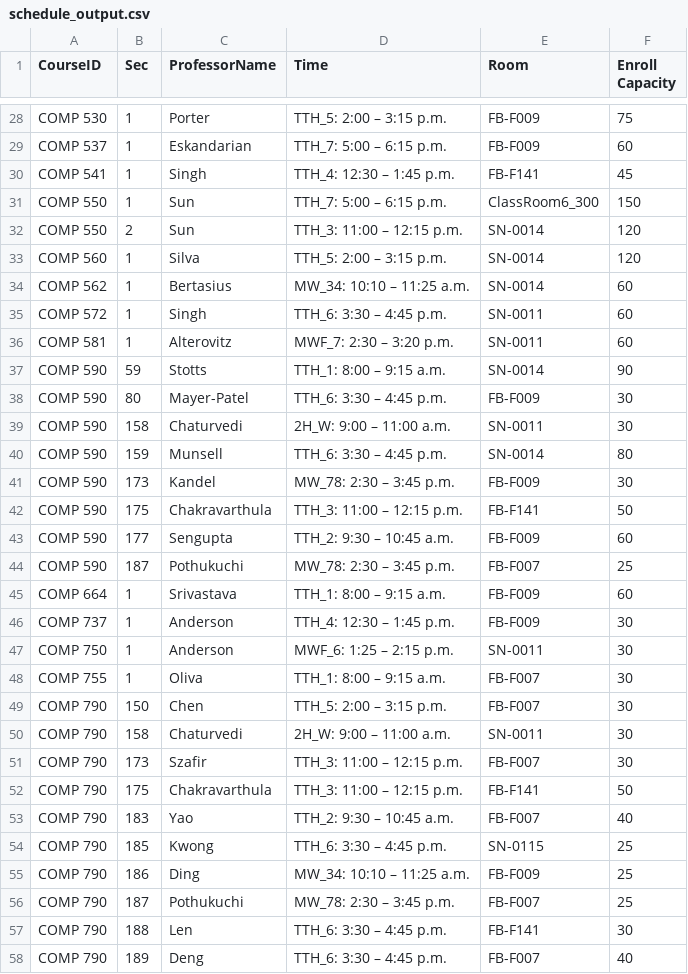
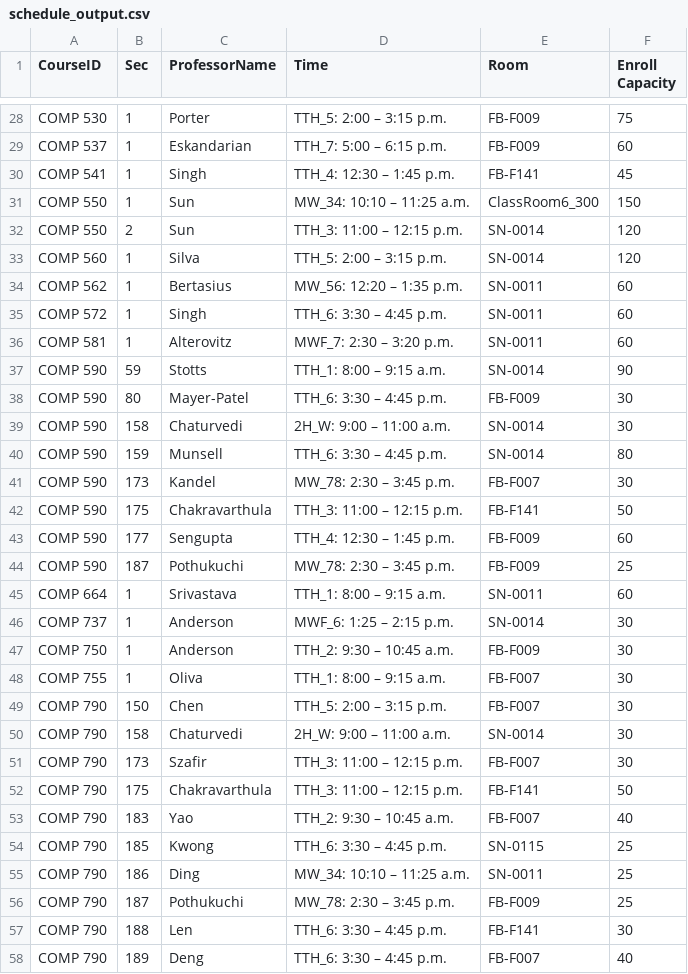
Before and after one commit to hashunc/UNC-CS-Course-Scheduling-mk2, a CSV file: data/CSV/schedule_output.csv, drawn as a sheet; only a part is shown, gaps mark what is left out; the diff covers the shown part only.

```diff
--- a/data/CSV/schedule_output.csv
+++ b/data/CSV/schedule_output.csv
@@ -30,6 +30,6 @@ COMP 537,1,Eskandarian,TTH_7: 5:00 – 6:15 p.m.,FB-F009,60
 COMP 541,1,Singh,TTH_4: 12:30 – 1:45 p.m.,FB-F141,45
-COMP 550,1,Sun,TTH_7: 5:00 – 6:15 p.m.,ClassRoom6_300,150
+COMP 550,1,Sun,MW_34: 10:10 – 11:25 a.m.,ClassRoom6_300,150
 COMP 550,2,Sun,TTH_3: 11:00 – 12:15 p.m.,SN-0014,120
 COMP 560,1,Silva,TTH_5: 2:00 – 3:15 p.m.,SN-0014,120
-COMP 562,1,Bertasius,MW_34: 10:10 – 11:25 a.m.,SN-0014,60
+COMP 562,1,Bertasius,MW_56: 12:20 – 1:35 p.m.,SN-0011,60
 COMP 572,1,Singh,TTH_6: 3:30 – 4:45 p.m.,SN-0011,60
@@ -38,14 +38,14 @@ COMP 590,59,Stotts,TTH_1: 8:00 – 9:15 a.m.,SN-0014,90
 COMP 590,80,Mayer-Patel,TTH_6: 3:30 – 4:45 p.m.,FB-F009,30
-COMP 590,158,Chaturvedi,2H_W: 9:00 – 11:00 a.m.,SN-0011,30
+COMP 590,158,Chaturvedi,2H_W: 9:00 – 11:00 a.m.,SN-0014,30
 COMP 590,159,Munsell,TTH_6: 3:30 – 4:45 p.m.,SN-0014,80
-COMP 590,173,Kandel,MW_78: 2:30 – 3:45 p.m.,FB-F009,30
+COMP 590,173,Kandel,MW_78: 2:30 – 3:45 p.m.,FB-F007,30
 COMP 590,175,Chakravarthula,TTH_3: 11:00 – 12:15 p.m.,FB-F141,50
-COMP 590,177,Sengupta,TTH_2: 9:30 – 10:45 a.m.,FB-F009,60
-COMP 590,187,Pothukuchi,MW_78: 2:30 – 3:45 p.m.,FB-F007,25
-COMP 664,1,Srivastava,TTH_1: 8:00 – 9:15 a.m.,FB-F009,60
-COMP 737,1,Anderson,TTH_4: 12:30 – 1:45 p.m.,FB-F009,30
-COMP 750,1,Anderson,MWF_6: 1:25 – 2:15 p.m.,SN-0011,30
+COMP 590,177,Sengupta,TTH_4: 12:30 – 1:45 p.m.,FB-F009,60
+COMP 590,187,Pothukuchi,MW_78: 2:30 – 3:45 p.m.,FB-F009,25
+COMP 664,1,Srivastava,TTH_1: 8:00 – 9:15 a.m.,SN-0011,60
+COMP 737,1,Anderson,MWF_6: 1:25 – 2:15 p.m.,SN-0014,30
+COMP 750,1,Anderson,TTH_2: 9:30 – 10:45 a.m.,FB-F009,30
 COMP 755,1,Oliva,TTH_1: 8:00 – 9:15 a.m.,FB-F007,30
 COMP 790,150,Chen,TTH_5: 2:00 – 3:15 p.m.,FB-F007,30
-COMP 790,158,Chaturvedi,2H_W: 9:00 – 11:00 a.m.,SN-0011,30
+COMP 790,158,Chaturvedi,2H_W: 9:00 – 11:00 a.m.,SN-0014,30
 COMP 790,173,Szafir,TTH_3: 11:00 – 12:15 p.m.,FB-F007,30
@@ -54,4 +54,4 @@ COMP 790,183,Yao,TTH_2: 9:30 – 10:45 a.m.,FB-F007,40
 COMP 790,185,Kwong,TTH_6: 3:30 – 4:45 p.m.,SN-0115,25
-COMP 790,186,Ding,MW_34: 10:10 – 11:25 a.m.,FB-F009,25
-COMP 790,187,Pothukuchi,MW_78: 2:30 – 3:45 p.m.,FB-F007,25
+COMP 790,186,Ding,MW_34: 10:10 – 11:25 a.m.,SN-0011,25
+COMP 790,187,Pothukuchi,MW_78: 2:30 – 3:45 p.m.,FB-F009,25
 COMP 790,188,Len,TTH_6: 3:30 – 4:45 p.m.,FB-F141,30
```
Also changed, not shown: 4 edited cells elsewhere in this file, data/Output/google_calendar_graduated.csv, data/Output/google_calendar_undergraduate.csv, 2 other files.
